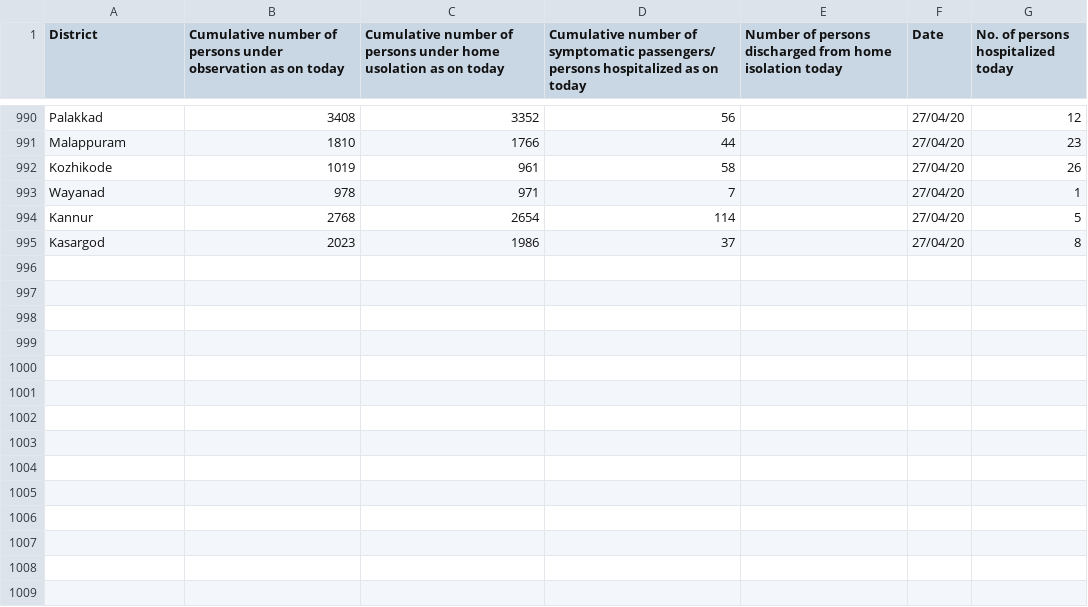
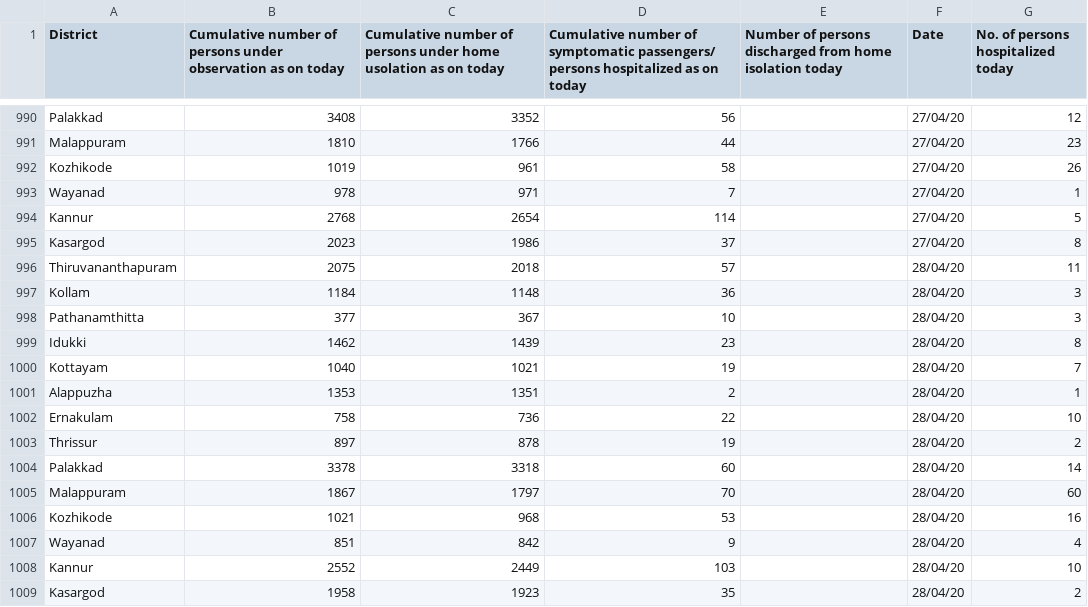
Before and after one commit to sandyiswell/covid19Kerala, a CSV file: datta2.csv, drawn as a sheet; only a part is shown, gaps mark what is left out; the diff names each change by its address in the sheet, - before the commit and + after, or states it on an @@ line.

```diff
--- a/datta2.csv
+++ b/datta2.csv
+row 996: Thiruvananthapuram | 2075 | 2018 | 57 |  | 28/04/20 | 11
+row 997: Kollam | 1184 | 1148 | 36 |  | 28/04/20 | 3
+row 998: Pathanamthitta | 377 | 367 | 10 |  | 28/04/20 | 3
+row 999: Idukki | 1462 | 1439 | 23 |  | 28/04/20 | 8
+row 1000: Kottayam | 1040 | 1021 | 19 |  | 28/04/20 | 7
+row 1001: Alappuzha | 1353 | 1351 | 2 |  | 28/04/20 | 1
+row 1002: Ernakulam | 758 | 736 | 22 |  | 28/04/20 | 10
+row 1003: Thrissur | 897 | 878 | 19 |  | 28/04/20 | 2
+row 1004: Palakkad | 3378 | 3318 | 60 |  | 28/04/20 | 14
+row 1005: Malappuram | 1867 | 1797 | 70 |  | 28/04/20 | 60
+row 1006: Kozhikode | 1021 | 968 | 53 |  | 28/04/20 | 16
+row 1007: Wayanad | 851 | 842 | 9 |  | 28/04/20 | 4
+row 1008: Kannur | 2552 | 2449 | 103 |  | 28/04/20 | 10
+row 1009: Kasargod | 1958 | 1923 | 35 |  | 28/04/20 | 2
```
Also changed, not shown: chronoPositiv.csv.
